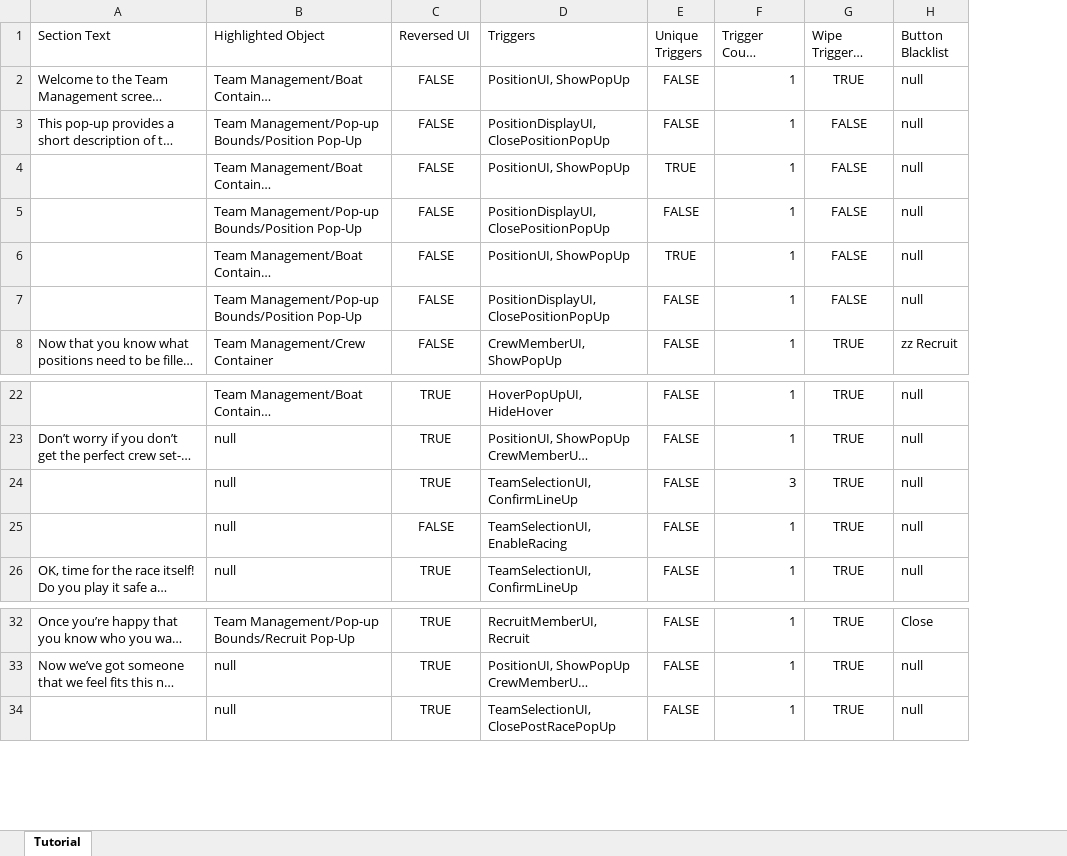
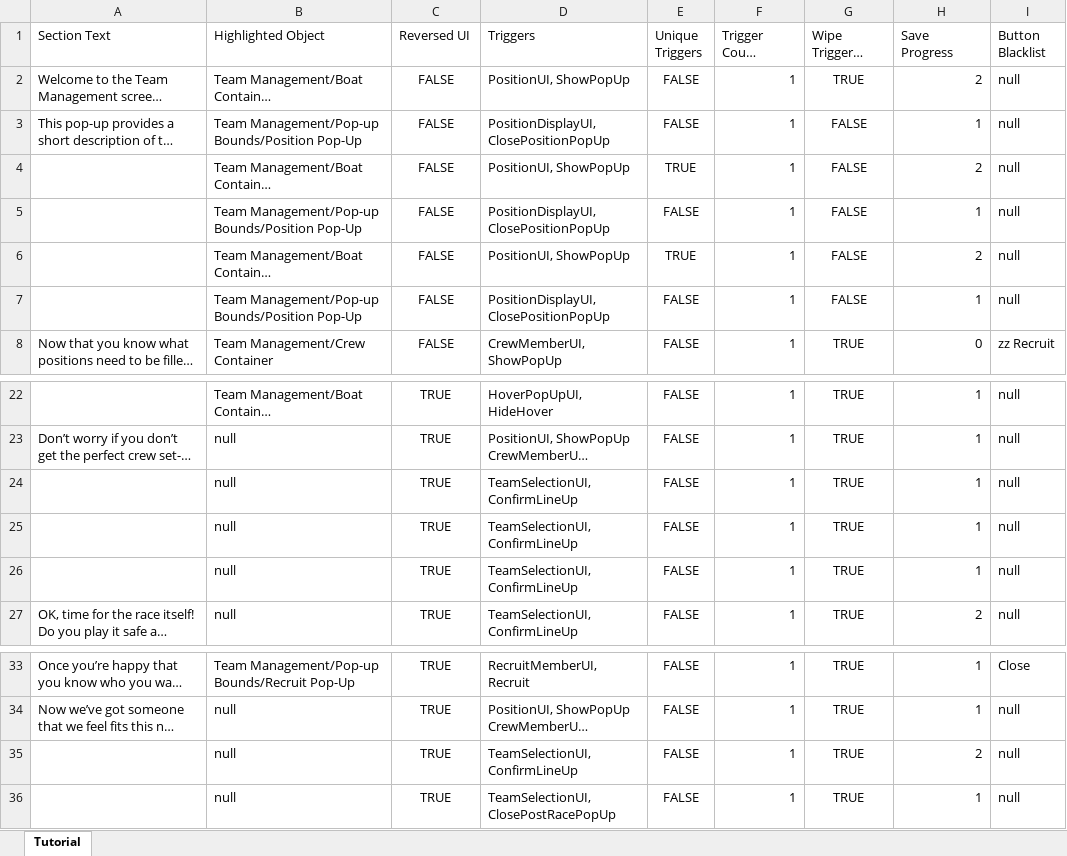
Before and after one commit to playgen/sports-team-manager, an Excel workbook: stm-unity/Assets/Sheets/Sports Team Manager Tutorial.xlsx, sheet Tutorial, drawn as a sheet; only a part is shown, gaps mark what is left out; long unchanged cells end in …; values as stored, in another font and other column widths than the file's, no borders; charts and pictures not drawn; the diff names each change by its address in the sheet, - before the commit and + after, or states it on an @@ line.

Commit message:
Functionality to save tutorial progress and allow for tutorial to not be shown added

```diff
--- a/stm-unity/Assets/Sheets/Sports Team Manager Tutorial.xlsx (sheet Tutorial)
+++ b/stm-unity/Assets/Sheets/Sports Team Manager Tutorial.xlsx (sheet Tutorial)
+column H (Save Progress), rows 2-8: 2 | 1 | 2 | 1 | 2 | 1 | 0; rows 22-25: all 1; row 27: 2; rows 33-34: 1 | 1; row 36: 1
-F24 (Trigger Count Required): 3
+F24 (Trigger Count Required): 1
-C25 (Reversed UI): FALSE
+C25 (Reversed UI): TRUE
-D25 (Triggers): TeamSelectionUI, EnableRacing
+D25 (Triggers): TeamSelectionUI, ConfirmLineUp
+row 26:  | null | TRUE | TeamSelectionUI, ConfirmLineUp | FALSE | 1 | TRUE | 1 | null
+row 35:  | null | TRUE | TeamSelectionUI, ConfirmLineUp | FALSE | 1 | TRUE | 2 | null
```
Also changed, not shown: 13 other files.
